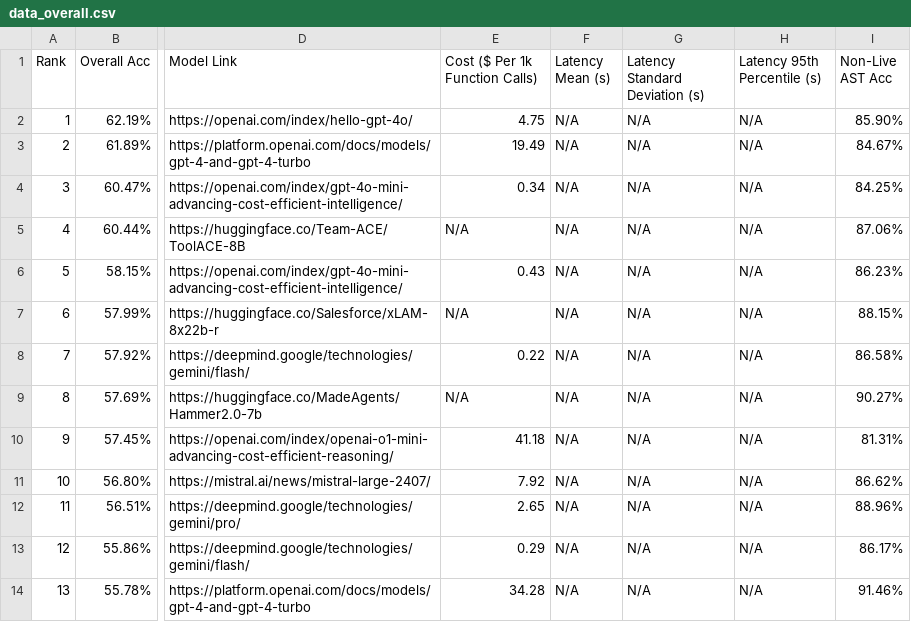
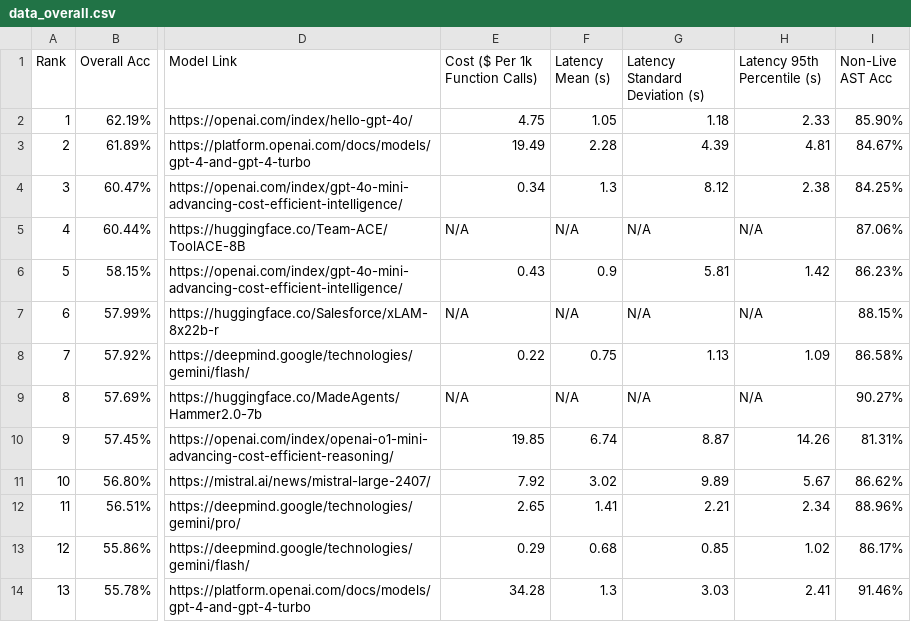
Before and after one commit to ShishirPatil/gorilla, a CSV file: data_overall.csv, drawn as a sheet; only a part is shown, gaps mark what is left out; the diff covers the shown part only; the diff names each change by its address in the sheet, - before the commit and + after, or states it on an @@ line.

Commit message:
update latency info

```diff
--- a/data_overall.csv
+++ b/data_overall.csv
-F2 (Latency Mean (s)): N/A
+F2 (Latency Mean (s)): 1.05
-G2 (Latency Standard Deviation (s)): N/A
+G2 (Latency Standard Deviation (s)): 1.18
-H2 (Latency 95th Percentile (s)): N/A
+H2 (Latency 95th Percentile (s)): 2.33
-F3 (Latency Mean (s)): N/A
+F3 (Latency Mean (s)): 2.28
-G3 (Latency Standard Deviation (s)): N/A
+G3 (Latency Standard Deviation (s)): 4.39
-H3 (Latency 95th Percentile (s)): N/A
+H3 (Latency 95th Percentile (s)): 4.81
-F4 (Latency Mean (s)): N/A
+F4 (Latency Mean (s)): 1.3
-G4 (Latency Standard Deviation (s)): N/A
+G4 (Latency Standard Deviation (s)): 8.12
-H4 (Latency 95th Percentile (s)): N/A
+H4 (Latency 95th Percentile (s)): 2.38
-F6 (Latency Mean (s)): N/A
+F6 (Latency Mean (s)): 0.9
-G6 (Latency Standard Deviation (s)): N/A
+G6 (Latency Standard Deviation (s)): 5.81
-H6 (Latency 95th Percentile (s)): N/A
+H6 (Latency 95th Percentile (s)): 1.42
-F8 (Latency Mean (s)): N/A
+F8 (Latency Mean (s)): 0.75
-G8 (Latency Standard Deviation (s)): N/A
+G8 (Latency Standard Deviation (s)): 1.13
-H8 (Latency 95th Percentile (s)): N/A
+H8 (Latency 95th Percentile (s)): 1.09
-E10 (Cost ($ Per 1k Function Calls)): 41.18
+E10 (Cost ($ Per 1k Function Calls)): 19.85
-F10 (Latency Mean (s)): N/A
+F10 (Latency Mean (s)): 6.74
-G10 (Latency Standard Deviation (s)): N/A
+G10 (Latency Standard Deviation (s)): 8.87
-H10 (Latency 95th Percentile (s)): N/A
+H10 (Latency 95th Percentile (s)): 14.26
-F11 (Latency Mean (s)): N/A
+F11 (Latency Mean (s)): 3.02
-G11 (Latency Standard Deviation (s)): N/A
+G11 (Latency Standard Deviation (s)): 9.89
-H11 (Latency 95th Percentile (s)): N/A
+H11 (Latency 95th Percentile (s)): 5.67
-F12 (Latency Mean (s)): N/A
+F12 (Latency Mean (s)): 1.41
-G12 (Latency Standard Deviation (s)): N/A
+G12 (Latency Standard Deviation (s)): 2.21
-H12 (Latency 95th Percentile (s)): N/A
+H12 (Latency 95th Percentile (s)): 2.34
-F13 (Latency Mean (s)): N/A
+F13 (Latency Mean (s)): 0.68
-G13 (Latency Standard Deviation (s)): N/A
+G13 (Latency Standard Deviation (s)): 0.85
-H13 (Latency 95th Percentile (s)): N/A
+H13 (Latency 95th Percentile (s)): 1.02
-F14 (Latency Mean (s)): N/A
+F14 (Latency Mean (s)): 1.3
-G14 (Latency Standard Deviation (s)): N/A
+G14 (Latency Standard Deviation (s)): 3.03
-H14 (Latency 95th Percentile (s)): N/A
+H14 (Latency 95th Percentile (s)): 2.41
```
Also changed, not shown: 48 edited cells elsewhere in this file.
